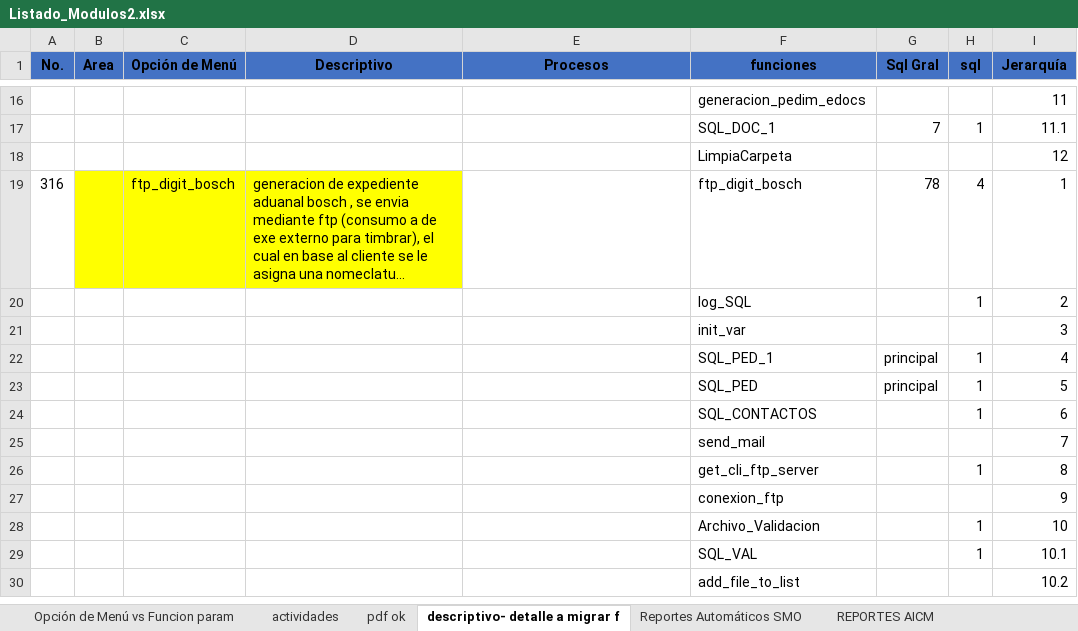
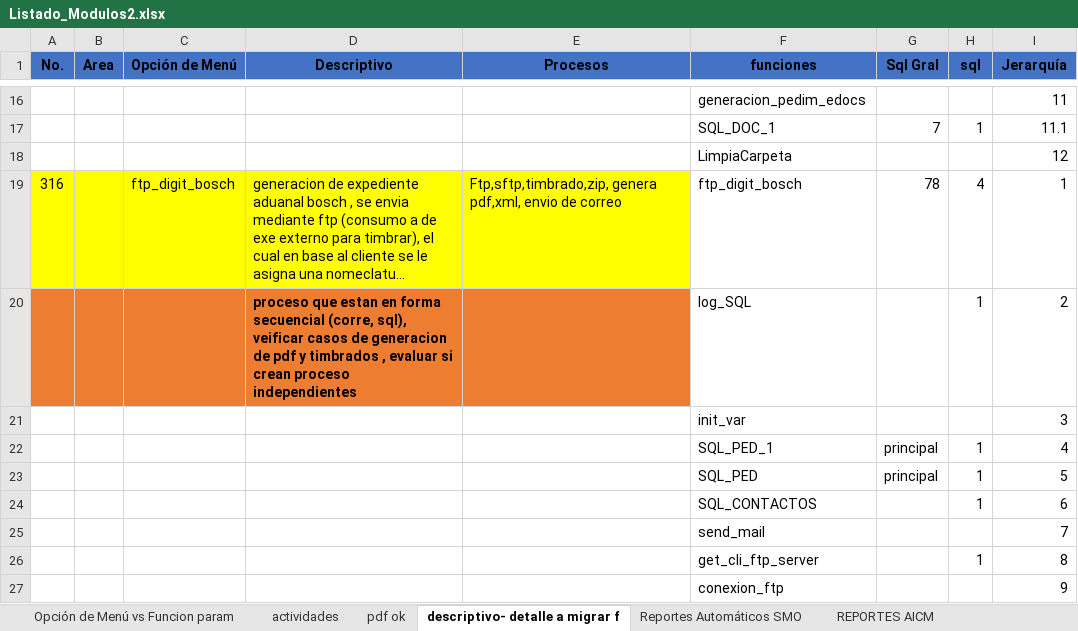
Before and after one commit to EnrikeMendez/migracion_spooler, an Excel workbook: 00-Documentacion/Listado_Modulos2.xlsx, sheet descriptivo- detalle a migrar f, drawn as a sheet; only a part is shown, gaps mark what is left out; the shorter side is filled out with more unchanged rows; long unchanged cells end in …; values as stored, in another font and other column widths than the file's, no borders; the diff covers the shown part only; the diff names each change by its address in the sheet, - before the commit and + after, or states it on an @@ line.

```diff
--- a/00-Documentacion/Listado_Modulos2.xlsx (sheet descriptivo- detalle a migrar f)
+++ b/00-Documentacion/Listado_Modulos2.xlsx (sheet descriptivo- detalle a migrar f)
-A19 fill: none
+A19 fill: #FFFF00
-E19 (Procesos): (empty)
+E19 (Procesos): Ftp,sftp,timbrado,zip, genera pdf,xml, envio de correo
-E19 fill: none
+E19 fill: #FFFF00
-A20:E20 fill: none
+A20:E20 fill: #ED7D31
-D20 (Descriptivo): (empty)
+D20 (Descriptivo): proceso que estan en forma secuencial (corre, sql), veificar casos de generacion de pdf y timbrados , evaluar si crean proceso independientes
```
Also changed, not shown: 17 added rows and 23 edited cells elsewhere in this sheet, sheet actividades, sheet Opción de Menú vs Funcion param, 12 other files.
